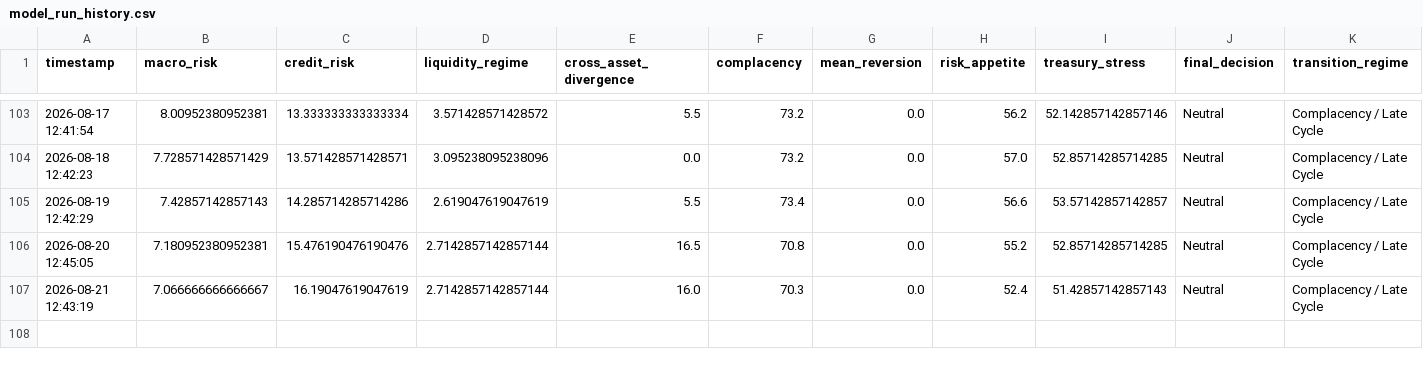
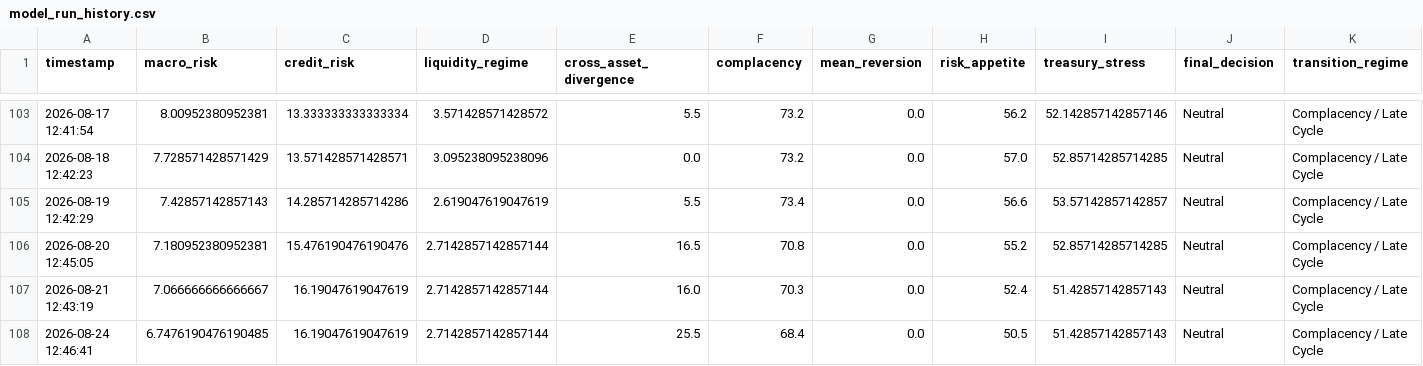
Before and after one commit to AaronMAlbright/credit-risk-dashboard, a CSV file: history/model_run_history.csv, drawn as a sheet; only a part is shown, gaps mark what is left out; rows hold the shown columns only; the diff names each change by its address in the sheet, - before the commit and + after, or states it on an @@ line.

```diff
--- a/history/model_run_history.csv
+++ b/history/model_run_history.csv
+row 108: 2026-08-24 12:46:41 | 6.7476190476190485 | 16.19047619047619 | 2.7142857142857144 | 25.5 | 68.4 | 0.0 | 50.5 | 51.42857142857143 | Neutral | Complacency / Late Cycle
```
Also changed, not shown: history/credit_compensation_scorecard_history.csv.
